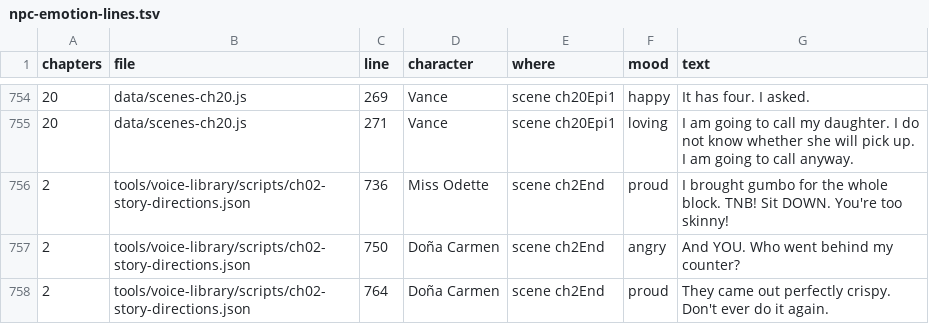
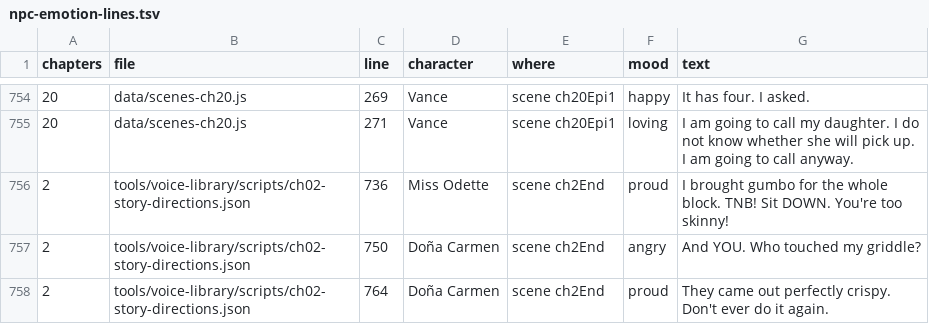
Before and after one commit to trivituso81/adventures-of-tom, a TSV file: docs/npc-emotion-lines.tsv, drawn as a sheet; only a part is shown, gaps mark what is left out.

```diff
--- a/docs/npc-emotion-lines.tsv
+++ b/docs/npc-emotion-lines.tsv
@@ -756,3 +756,3 @@ chapters	file	line	character	where	mood	text
 2	tools/voice-library/scripts/ch02-story-directions.json	736	Miss Odette	scene ch2End	proud	I brought gumbo for the whole block. TNB! Sit DOWN. You're too skinny!
-2	tools/voice-library/scripts/ch02-story-directions.json	750	Doña Carmen	scene ch2End	angry	And YOU. Who went behind my counter?
+2	tools/voice-library/scripts/ch02-story-directions.json	750	Doña Carmen	scene ch2End	angry	And YOU. Who touched my griddle?
 2	tools/voice-library/scripts/ch02-story-directions.json	764	Doña Carmen	scene ch2End	proud	They came out perfectly crispy. Don't ever do it again.
```
Also changed, not shown: docs/emotion-index-lines.tsv, docs/talk-lines.tsv, 19 other files.
